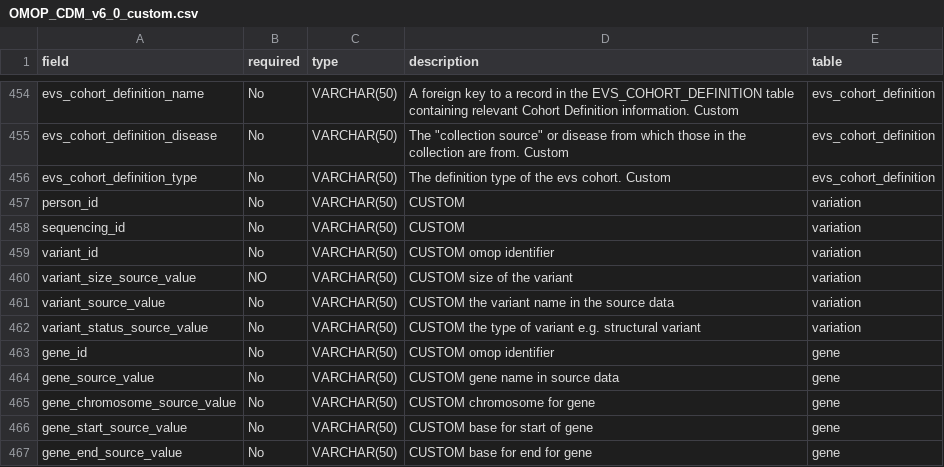
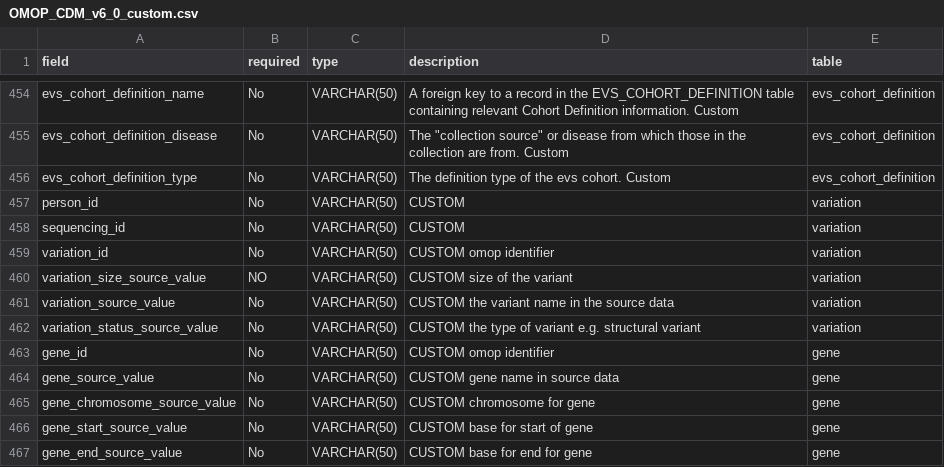
Before and after one commit to ngiangre/ROMOPOmics, a CSV file: inst/extdata/OMOP_CDM_v6_0_custom.csv, drawn as a sheet; only a part is shown, gaps mark what is left out.

Commit message:
updated cdm

```diff
--- a/inst/extdata/OMOP_CDM_v6_0_custom.csv
+++ b/inst/extdata/OMOP_CDM_v6_0_custom.csv
@@ -458,6 +458,6 @@ person_id,No,VARCHAR(50),CUSTOM,variation
 sequencing_id,No,VARCHAR(50),CUSTOM,variation
-variant_id,No,VARCHAR(50),CUSTOM omop identifier,variation
-variant_size_source_value,NO,VARCHAR(50),CUSTOM size of the variant,variation
-variant_source_value,No,VARCHAR(50),CUSTOM the variant name in the source data,variation
-variant_status_source_value,No,VARCHAR(50),CUSTOM the type of variant e.g. structural variant,variation
+variation_id,No,VARCHAR(50),CUSTOM omop identifier,variation
+variation_size_source_value,NO,VARCHAR(50),CUSTOM size of the variant,variation
+variation_source_value,No,VARCHAR(50),CUSTOM the variant name in the source data,variation
+variation_status_source_value,No,VARCHAR(50),CUSTOM the type of variant e.g. structural variant,variation
 gene_id,No,VARCHAR(50),CUSTOM omop identifier,gene
```
